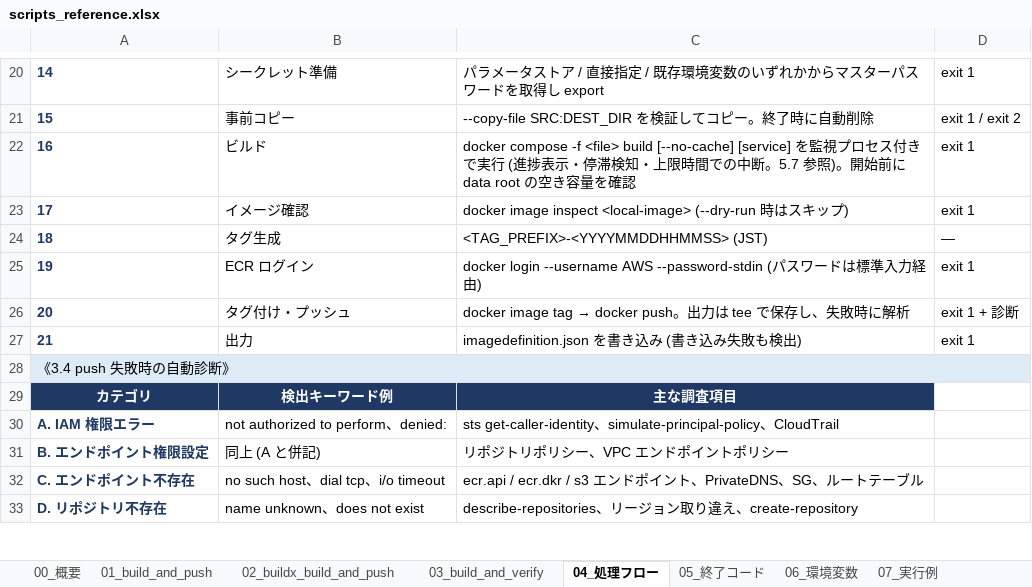
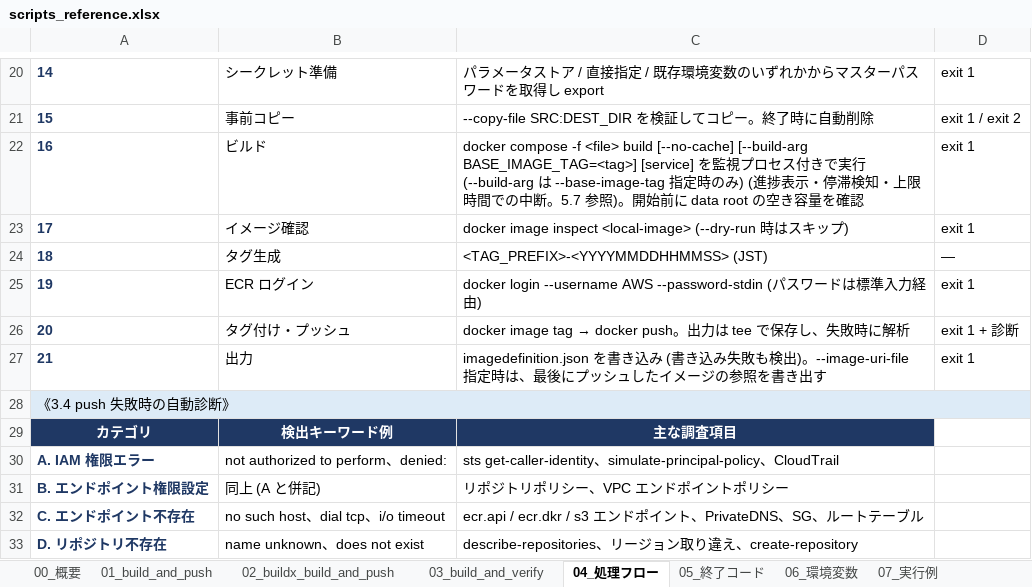
Before and after one commit to ProjectRubyRing/Container_Compose_Build_Push_v2_from_Codex, an Excel workbook: docs/scripts_reference.xlsx, sheet 04_処理フロー, drawn as a sheet; only a part is shown, gaps mark what is left out; values as stored, in another font and other column widths than the file's, no borders; the diff names each change by its address in the sheet, - before the commit and + after, or states it on an @@ line.

```diff
--- a/docs/scripts_reference.xlsx (sheet 04_処理フロー)
+++ b/docs/scripts_reference.xlsx (sheet 04_処理フロー)
-C22: …-f <file> build [--no-cache] [service] を監視プロセス付きで実行 (進捗表…
+C22: …-f <file> build [--no-cache] [--build-arg BASE_IMAGE_TAG=<tag>] [service] を監視プロセス付きで実行 (--build-arg は --base-image-tag 指定時のみ) (進捗表…
-C27: …も検出)
+C27: …も検出)。--image-uri-file 指定時は、最後にプッシュしたイメージの参照を書き出す
```
Also changed, not shown: sheet 01_build_and_push, sheet 07_実行例, sheet 00_概要, sheet 05_終了コード, docs/build_and_push_guide.xlsx, 5 other files.
